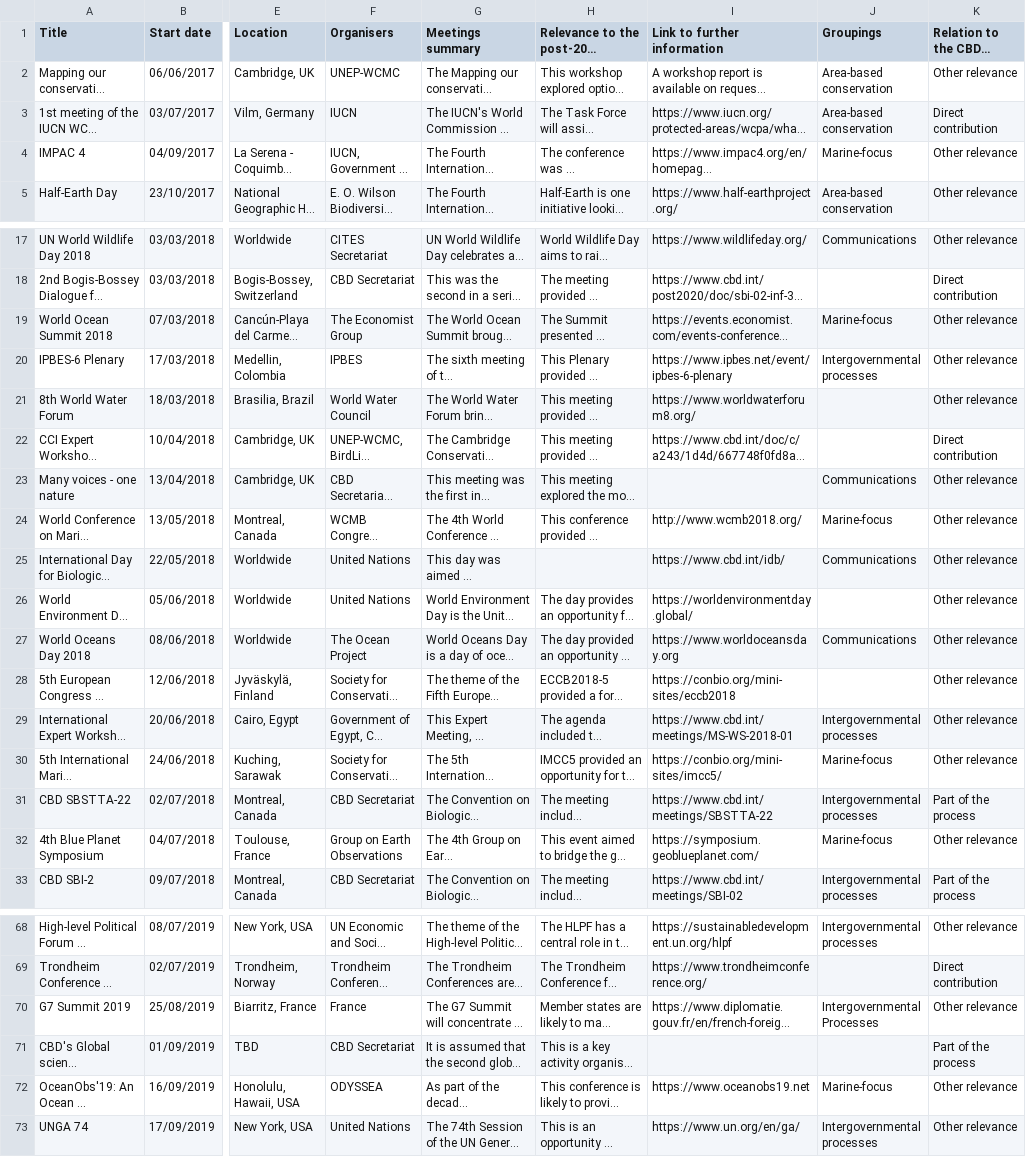
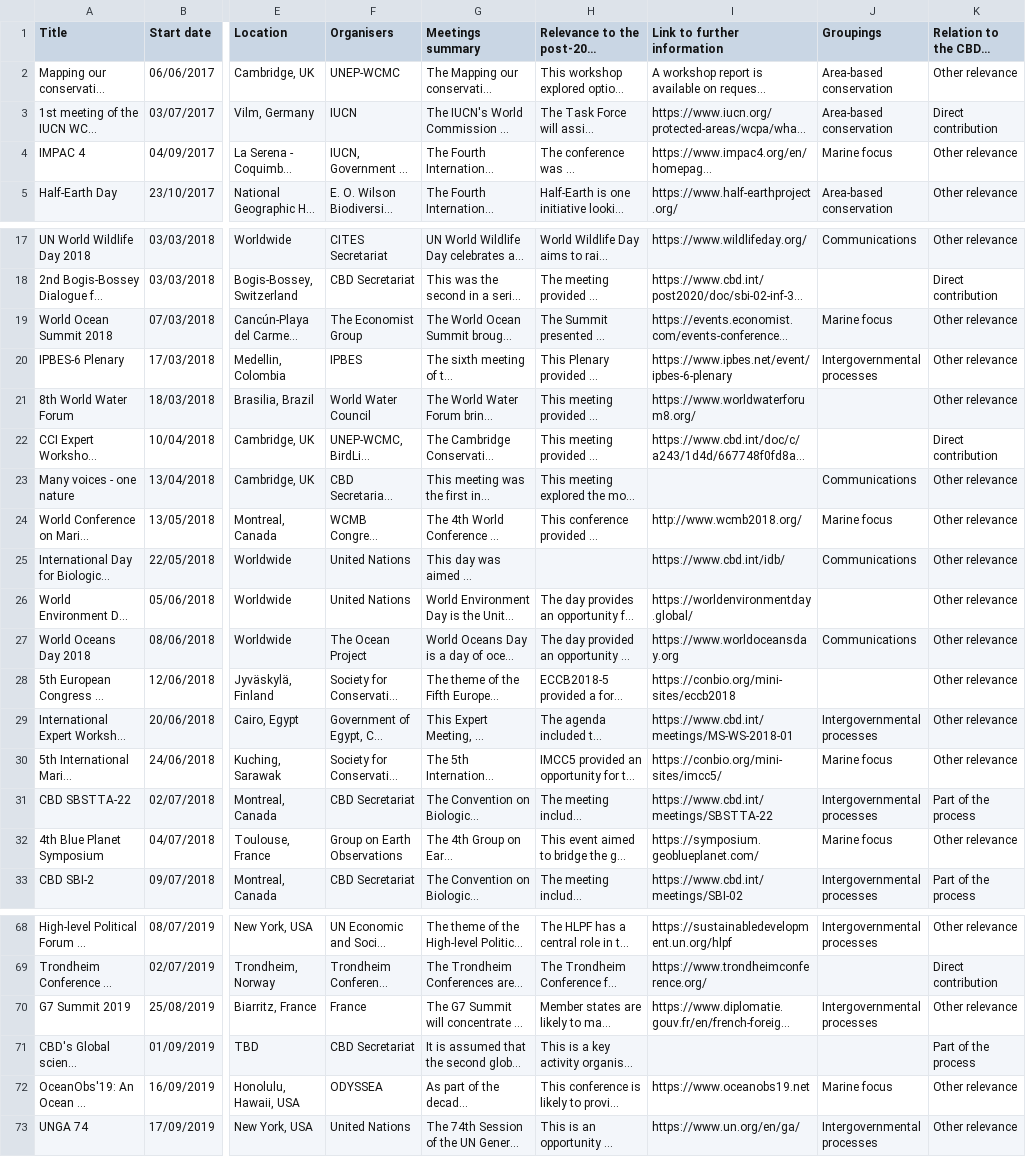
Before and after one commit to unepwcmc/post-2020-timeline, a CSV file: lib/data/seed/post-2020-timeline-2018-12-19.csv, drawn as a sheet; only a part is shown, gaps mark what is left out; long unchanged cells end in …; the diff names each change by its address in the sheet, - before the commit and + after, or states it on an @@ line.

Commit message:
Initial work to fix mistakes in the csv data

```diff
--- a/lib/data/seed/post-2020-timeline-2018-12-19.csv
+++ b/lib/data/seed/post-2020-timeline-2018-12-19.csv
-J4 (Groupings): Marine-focus
+J4 (Groupings): Marine focus
-J19 (Groupings): Marine-focus
+J19 (Groupings): Marine focus
-J24 (Groupings): Marine-focus
+J24 (Groupings): Marine focus
-J30 (Groupings): Marine-focus
+J30 (Groupings): Marine focus
-J32 (Groupings): Marine-focus
+J32 (Groupings): Marine focus
-J70 (Groupings): Intergovernmental Processes
+J70 (Groupings): Intergovernmental processes
-J72 (Groupings): Marine-focus
+J72 (Groupings): Marine focus
```
